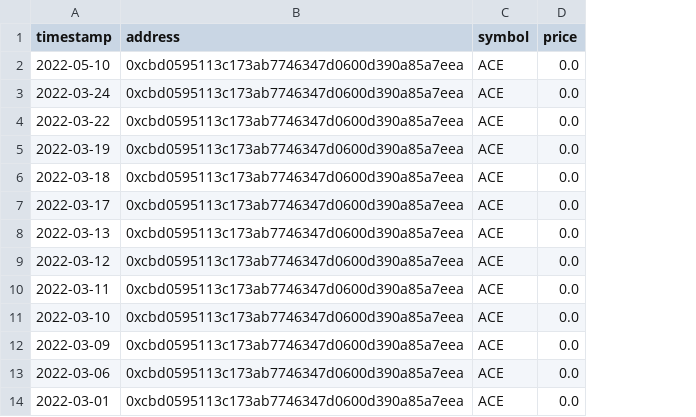
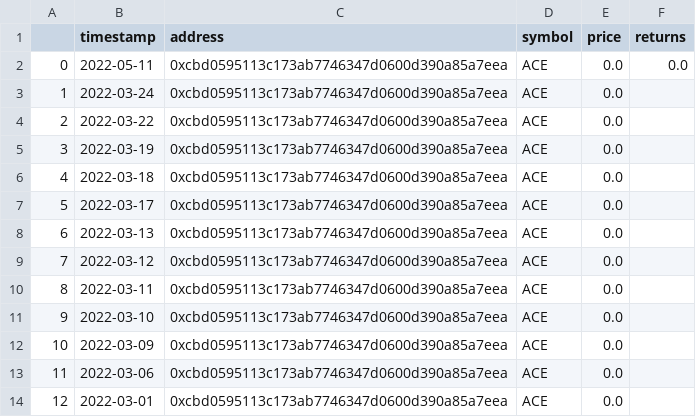
Before and after one commit to butterygg/whip, a CSV file: hist_prices/ACE_0xcbd0_hist_price.csv, drawn as a sheet; only a part is shown; addresses are those after the commit; the diff names each change by its address in the sheet, - before the commit and + after, or states it on an @@ line.

```diff
--- a/hist_prices/ACE_0xcbd0_hist_price.csv
+++ b/hist_prices/ACE_0xcbd0_hist_price.csv
+column A, rows 2-14: 0 | 1 | 2 | 3 | 4 | 5 | 6 | 7 | 8 | 9 | 10 | 11 | 12
+column F (returns), row 2: 0.0
-B2 (timestamp): 2022-05-10
+B2 (timestamp): 2022-05-11
```
Also changed, not shown: hist_prices/SDOG_0x537e_hist_price.csv, 3 other files.
